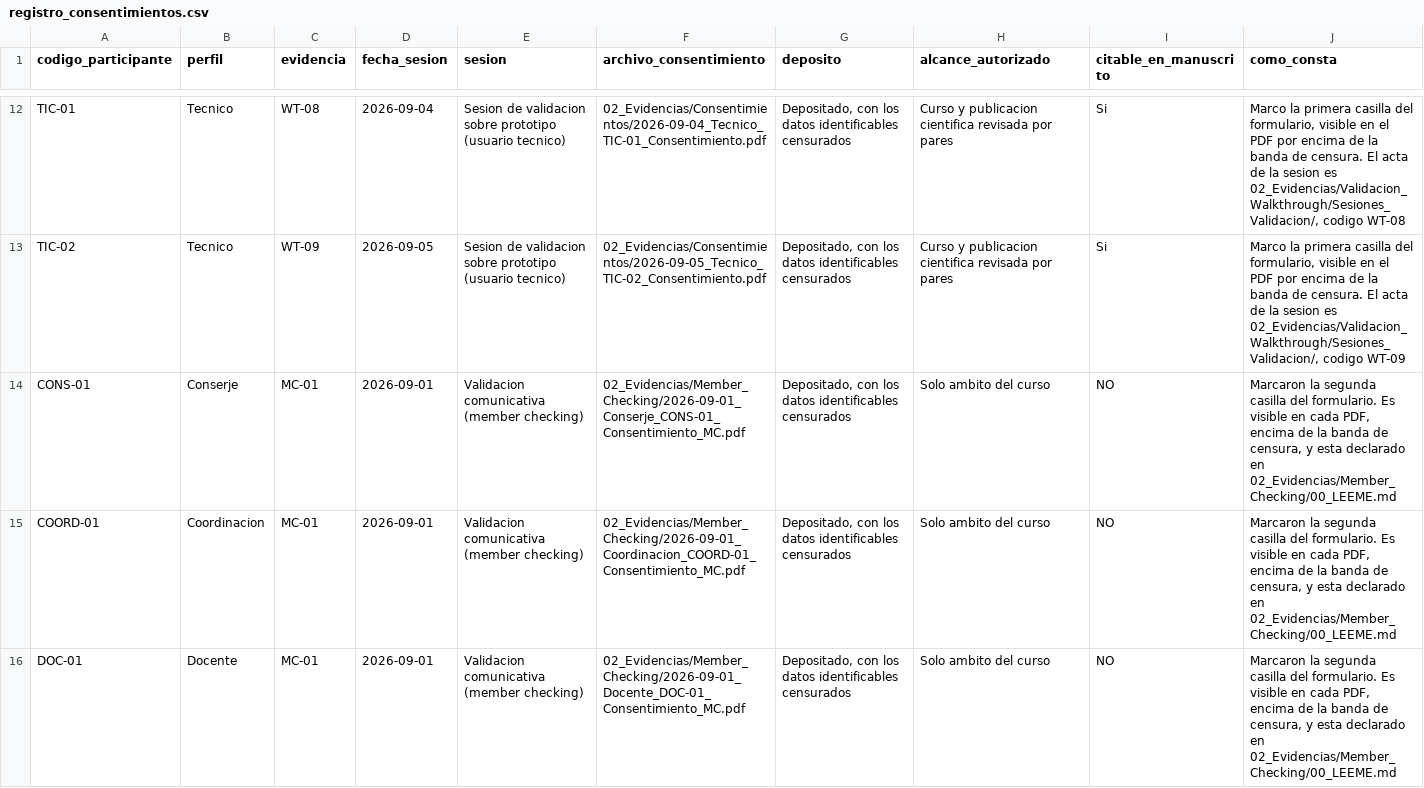
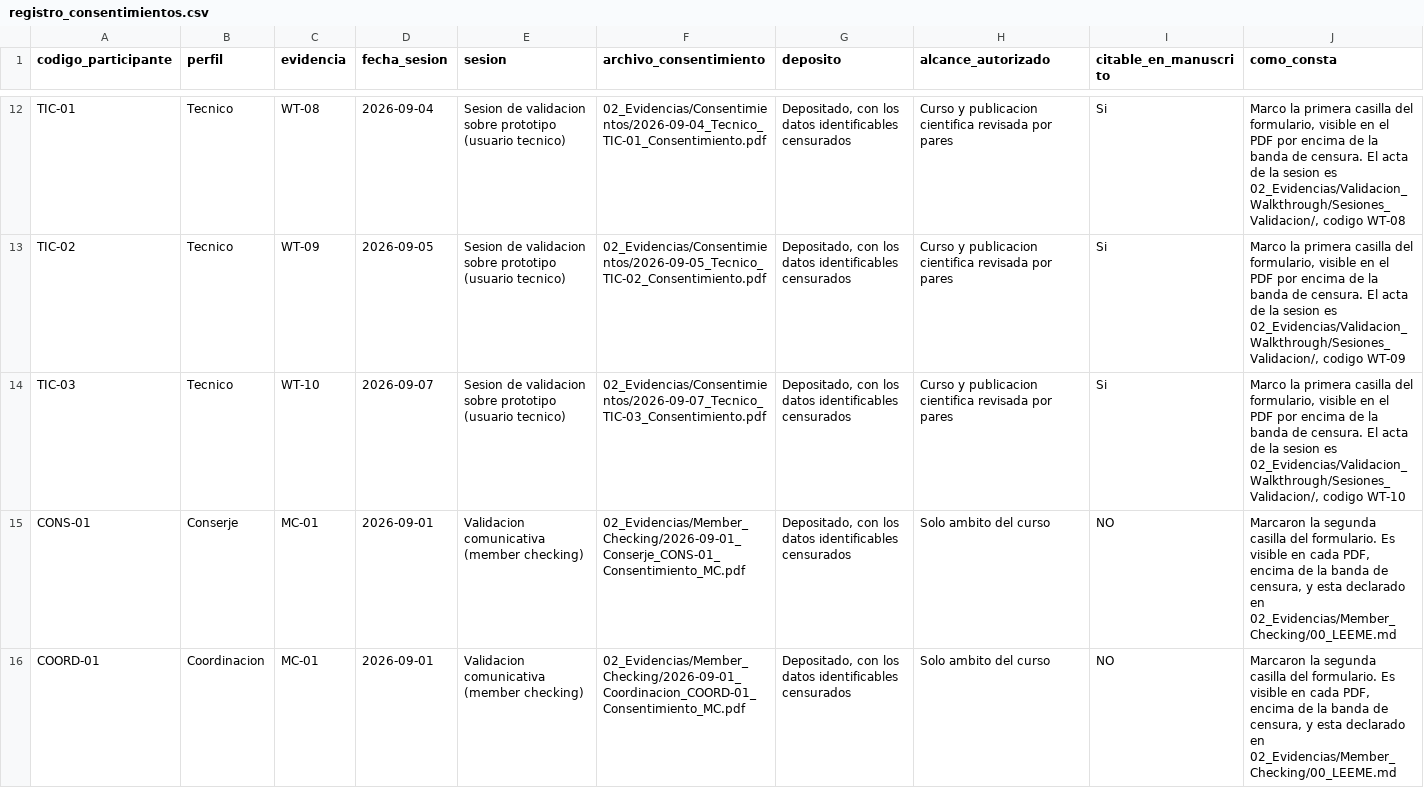
Before and after one commit to gsanchezc6-beep/SIGA_FGMMN_ISR401_AVANCE_2B, a CSV file: 02_Evidencias/Consentimientos/registro_consentimientos.csv, drawn as a sheet; only a part is shown, gaps mark what is left out; the shorter side is filled out with more unchanged rows.

```diff
--- a/02_Evidencias/Consentimientos/registro_consentimientos.csv
+++ b/02_Evidencias/Consentimientos/registro_consentimientos.csv
@@ -13,2 +13,3 @@ TIC-01,Tecnico,WT-08,2026-09-04,Sesion de validacion sobre prototipo (usuario te
 TIC-02,Tecnico,WT-09,2026-09-05,Sesion de validacion sobre prototipo (usuario tecnico),02_Evidencias/Consentimientos/2026-09-05_Tecnico_TIC-02_Consentimiento.pdf,"Depositado, con los datos identificables censurados",Curso y publicacion cientifica revisada por pares,Si,"Marco la primera casilla del formulario, visible en el PDF por encima de la banda de censura. El acta de la sesion es 02_Evidencias/Validacion_Walkthrough/Sesiones_Validacion/, codigo WT-09"
+TIC-03,Tecnico,WT-10,2026-09-07,Sesion de validacion sobre prototipo (usuario tecnico),02_Evidencias/Consentimientos/2026-09-07_Tecnico_TIC-03_Consentimiento.pdf,"Depositado, con los datos identificables censurados",Curso y publicacion cientifica revisada por pares,Si,"Marco la primera casilla del formulario, visible en el PDF por encima de la banda de censura. El acta de la sesion es 02_Evidencias/Validacion_Walkthrough/Sesiones_Validacion/, codigo WT-10"
 CONS-01,Conserje,MC-01,2026-09-01,Validacion comunicativa (member checking),02_Evidencias/Member_Checking/2026-09-01_Conserje_CONS-01_Consentimiento_MC.pdf,"Depositado, con los datos identificables censurados",Solo ambito del curso,NO,"Marcaron la segunda casilla del formulario. Es visible en cada PDF, encima de la banda de censura, y esta declarado en 02_Evidencias/Member_Checking/00_LEEME.md"
```
Also changed, not shown: 02_Evidencias/00_Restringido/fichas_tecnicas.csv, 04_Trazabilidad/aporte_individual.csv, 15 other files.
